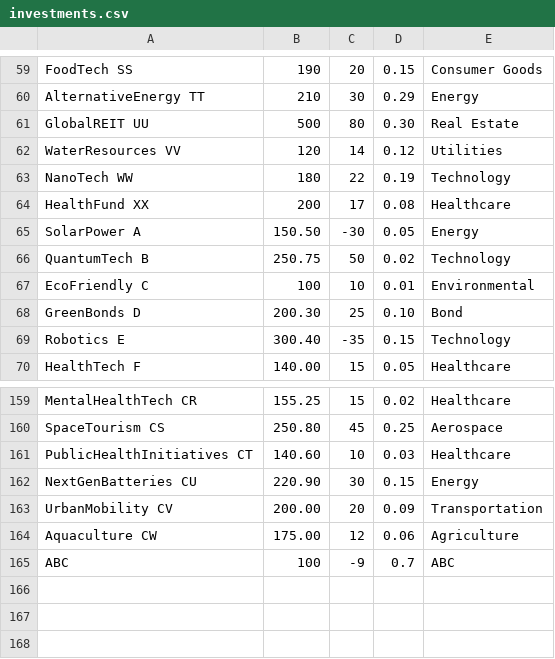
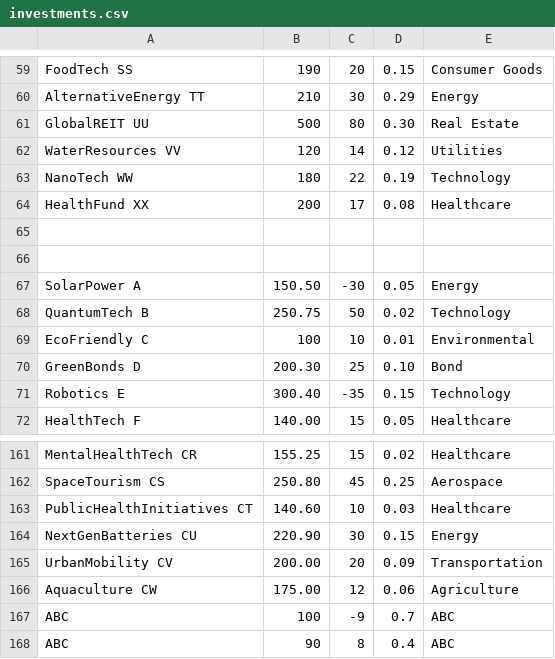
Before and after one commit to akashsingh3414/Financial-Portfolio-Optimization, a CSV file: data/investments.csv, drawn as a sheet; only a part is shown, gaps mark what is left out.

```diff
--- a/data/investments.csv
+++ b/data/investments.csv
@@ -64,2 +64,4 @@ NanoTech WW,180,22,0.19,Technology
 HealthFund XX,200,17,0.08,Healthcare
+
+
 SolarPower A,150.50,-30,0.05,Energy
@@ -165 +167,2 @@ Aquaculture CW,175.00,12,0.06,Agriculture
 ABC,100,-9,0.7,ABC
+ABC,90,8,0.4,ABC
```
Also changed, not shown: 6 other files.
